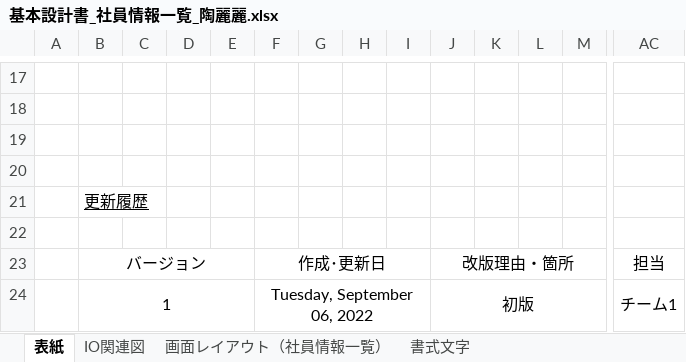
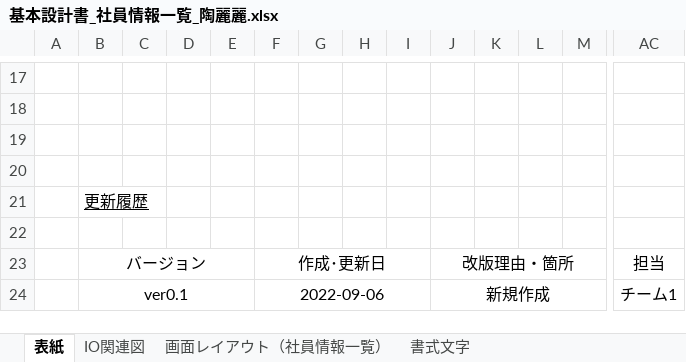
Before and after one commit to Takukun1114/202209-, an Excel workbook: 01_基本設計書/01_基本設計書/チーム1/基本設計書_社員情報一覧_陶麗麗.xlsx, sheet 表紙, drawn as a sheet; only a part is shown, gaps mark what is left out; values as stored, in another font and other column widths than the file's, no borders; removed rows and columns are numbered as before the commit, all else as after; rows hold the shown columns only; the diff names each change by its address in the sheet, - before the commit and + after, or states it on an @@ line.

```diff
--- a/01_基本設計書/01_基本設計書/チーム1/基本設計書_社員情報一覧_陶麗麗.xlsx (sheet 表紙)
+++ b/01_基本設計書/01_基本設計書/チーム1/基本設計書_社員情報一覧_陶麗麗.xlsx (sheet 表紙)
-row 24:  | 1 |  |  |  | Tuesday, September 06, 2022 |  |  |  | 初版 |  |  |  | チーム1
+row 24:  | ver0.1 |  |  |  | 2022-09-06 |  |  |  | 新規作成 |  |  |  | チーム1
```
Also changed, not shown: sheet 画面レイアウト（社員情報一覧）.
